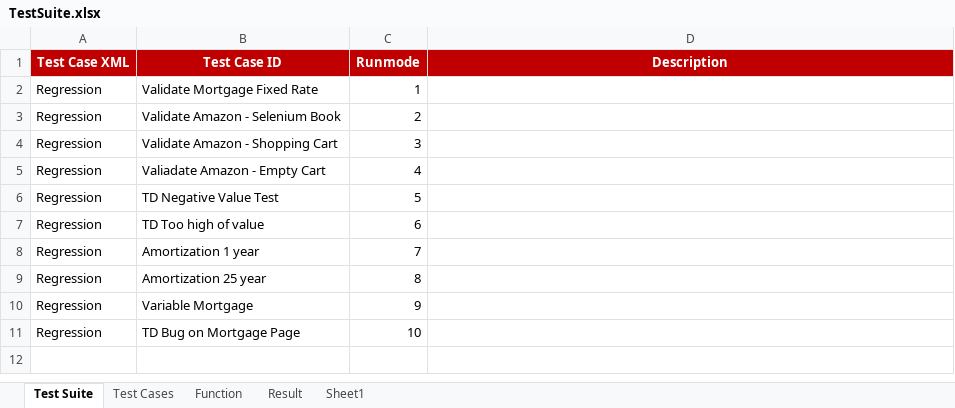
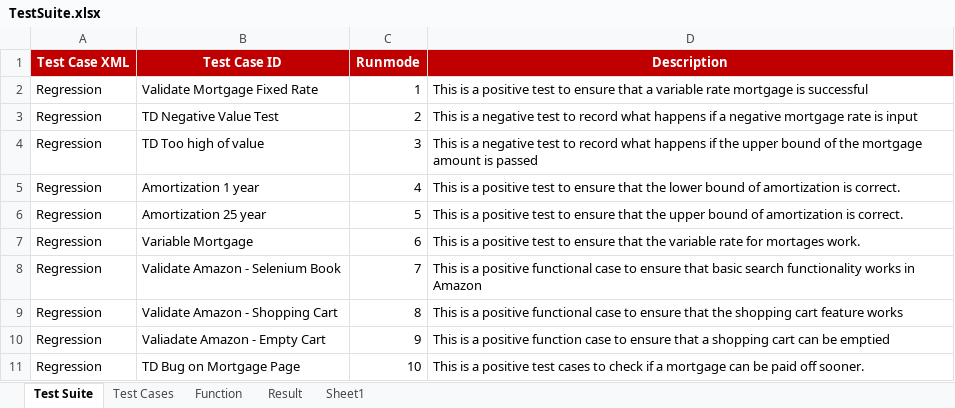
Before and after one commit to NickolasReidCGI/com.framework.automation, an Excel workbook: Test Cases/TestSuite.xlsx, sheet Test Suite, drawn as a sheet; values as stored, in another font and other column widths than the file's, no borders; removed rows and columns are numbered as before the commit, all else as after; the diff names each change by its address in the sheet, - before the commit and + after, or states it on an @@ line.

Commit message:
Excel doc update

```diff
--- a/Test Cases/TestSuite.xlsx (sheet Test Suite)
+++ b/Test Cases/TestSuite.xlsx (sheet Test Suite)
-D2 (Description): (empty)
+D2 (Description): This is a positive test to ensure that a variable rate mortgage is successful
-row 3: Regression | Validate Amazon - Selenium Book | 2
-row 4: Regression | Validate Amazon - Shopping Cart | 3
-row 5: Regression | Valiadate Amazon - Empty Cart | 4
-C3 (Runmode): 5
+C3 (Runmode): 2
-D3 (Description): (empty)
+D3 (Description): This is a negative test to record what happens if a negative mortgage rate is input
-C4 (Runmode): 6
+C4 (Runmode): 3
-D4 (Description): (empty)
+D4 (Description): This is a negative test to record what happens if the upper bound of the mortgage amount is passed
-C5 (Runmode): 7
+C5 (Runmode): 4
-D5 (Description): (empty)
+D5 (Description): This is a positive test to ensure that the lower bound of amortization is correct.
-C6 (Runmode): 8
+C6 (Runmode): 5
-D6 (Description): (empty)
+D6 (Description): This is a positive test to ensure that the upper bound of amortization is correct.
-C7 (Runmode): 9
+C7 (Runmode): 6
-D7 (Description): (empty)
+D7 (Description): This is a positive test to ensure that the variable rate for mortages work.
+row 8: Regression | Validate Amazon - Selenium Book | 7 | This is a positive functional case to ensure that basic search functionality works in Amazon
+row 9: Regression | Validate Amazon - Shopping Cart | 8 | This is a positive functional case to ensure that the shopping cart feature works
+row 10: Regression | Valiadate Amazon - Empty Cart | 9 | This is a positive function case to ensure that a shopping cart can be emptied
-D11 (Description): (empty)
+D11 (Description): This is a positive test cases to check if a mortgage can be paid off sooner.
```
Also changed, not shown: 9 other files.
